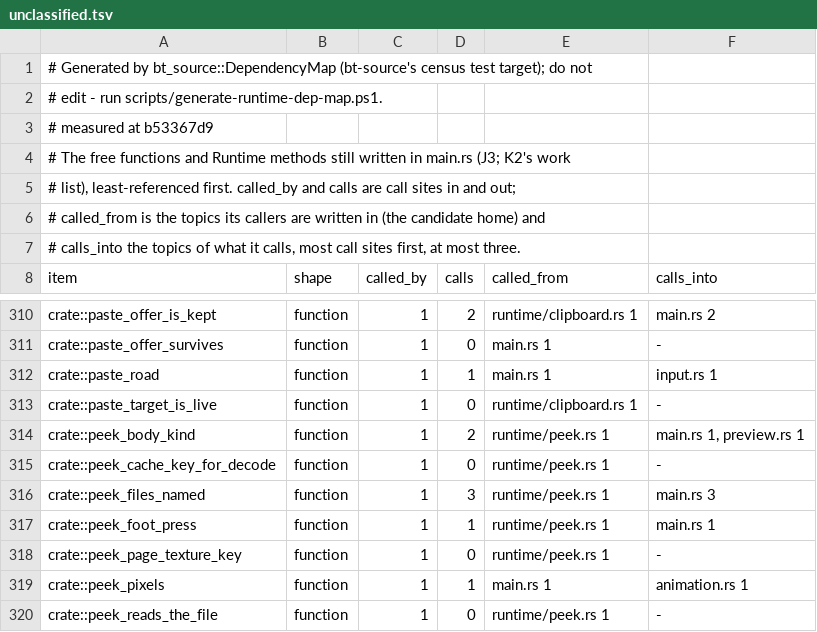
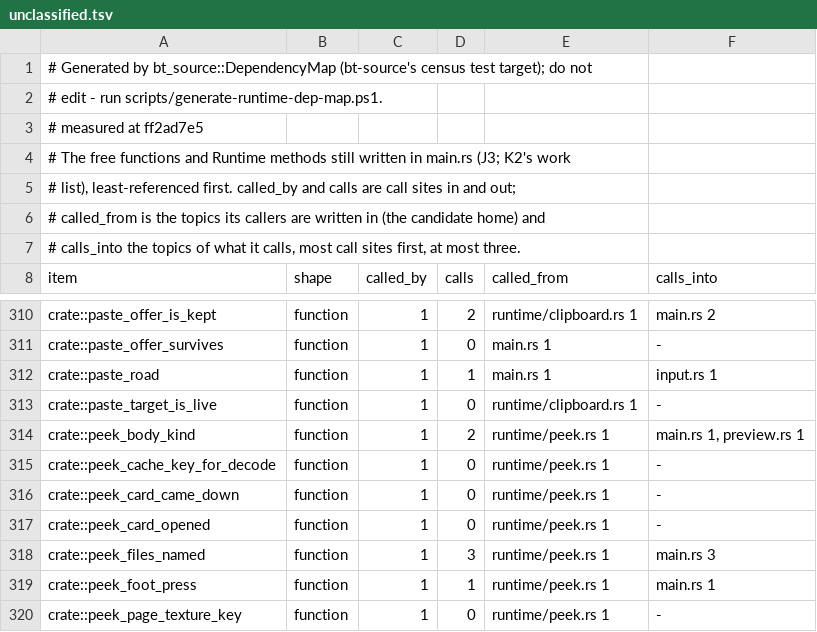
Before and after one commit to lulu-loopp/folio-terminal, a TSV file: docs/plans/design/runtime-dep-map/unclassified.tsv, drawn as a sheet; only a part is shown, gaps mark what is left out; the shorter side is filled out with more unchanged rows.

```diff
--- a/docs/plans/design/runtime-dep-map/unclassified.tsv
+++ b/docs/plans/design/runtime-dep-map/unclassified.tsv
@@ -2,3 +2,3 @@
 # edit - run scripts/generate-runtime-dep-map.ps1.
-# measured at b53367d9
+# measured at ff2ad7e5
 # The free functions and Runtime methods still written in main.rs (J3; K2's work
@@ -315,2 +315,4 @@ crate::peek_body_kind	function	1	2	runtime/peek.rs 1	main.rs 1, preview.rs 1
 crate::peek_cache_key_for_decode	function	1	0	runtime/peek.rs 1	-
+crate::peek_card_came_down	function	1	0	runtime/peek.rs 1	-
+crate::peek_card_opened	function	1	0	runtime/peek.rs 1	-
 crate::peek_files_named	function	1	3	runtime/peek.rs 1	main.rs 3
```
Also changed, not shown: docs/plans/design/runtime-dep-map/doors.tsv, docs/plans/design/runtime-dep-map/fields.tsv, 1 other file.
